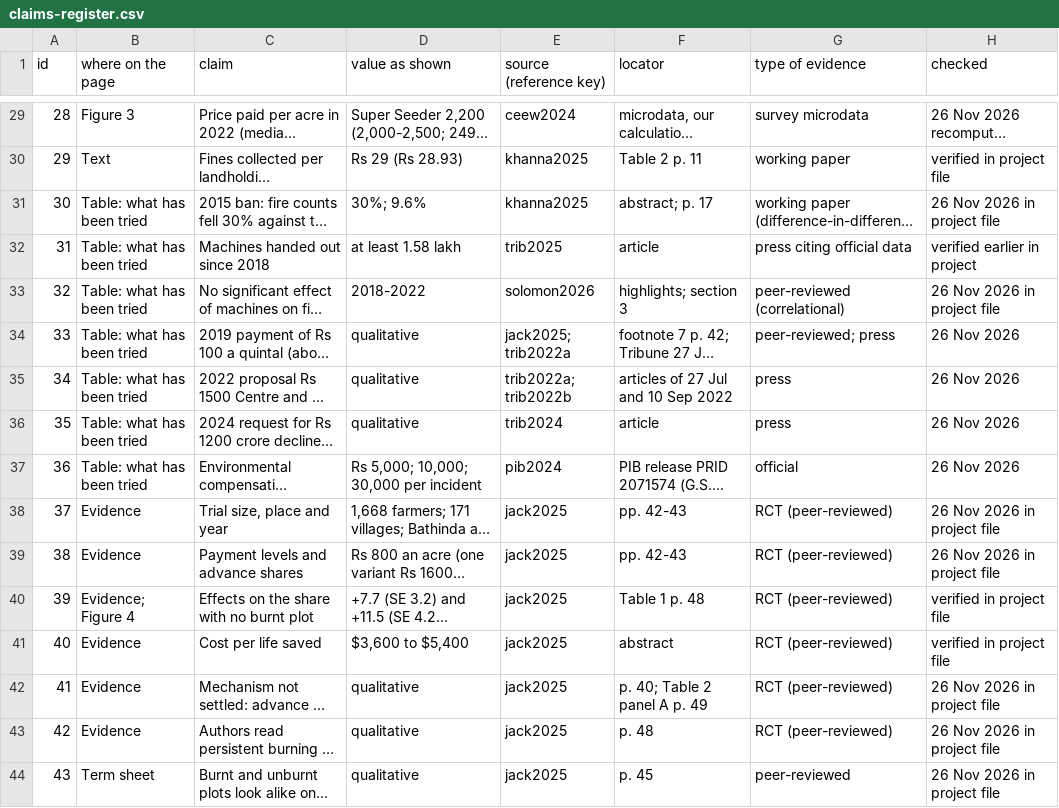
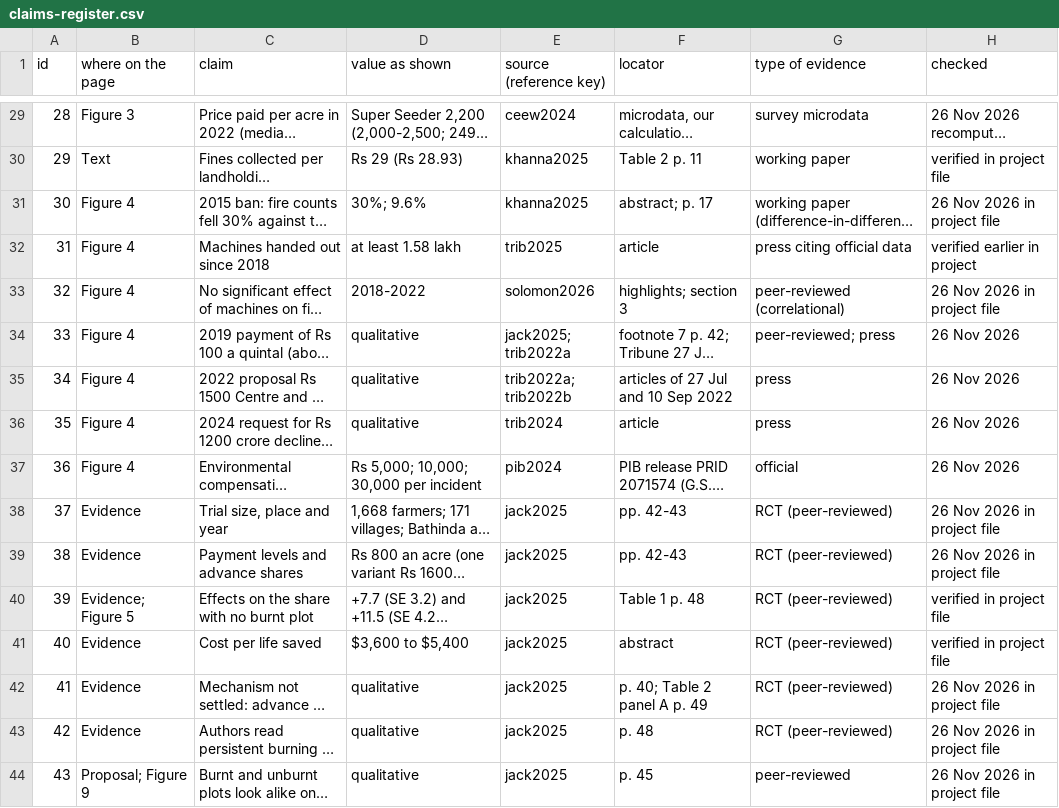
Before and after one commit to jakobbilan/clean-field-contract, a CSV file: data/claims-register.csv, drawn as a sheet; only a part is shown, gaps mark what is left out; long unchanged cells end in …; the diff covers the shown part only; the diff names each change by its address in the sheet, - before the commit and + after, or states it on an @@ line.

```diff
--- a/data/claims-register.csv
+++ b/data/claims-register.csv
-B31:B37 (where on the page): Table: what has been tried
+B31:B37 (where on the page): Figure 4
-B40 (where on the page): Evidence; Figure 4
+B40 (where on the page): Evidence; Figure 5
-B44 (where on the page): Term sheet
+B44 (where on the page): Proposal; Figure 9
```
Also changed, not shown: 8 edited cells elsewhere in this file, 7 other files.
